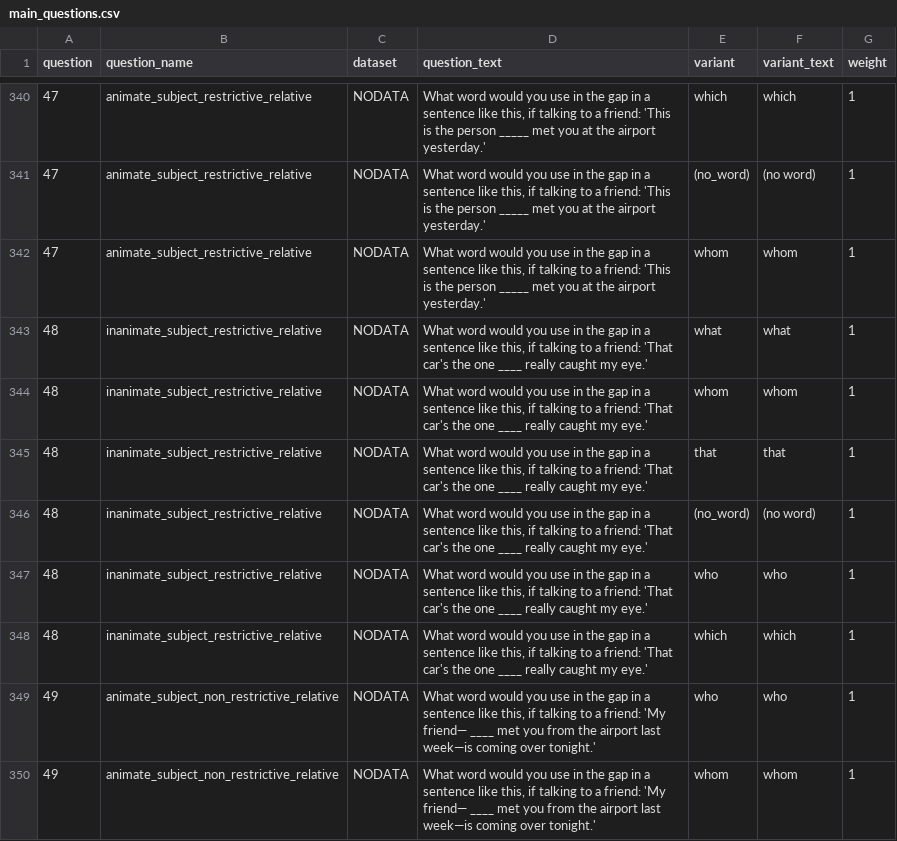
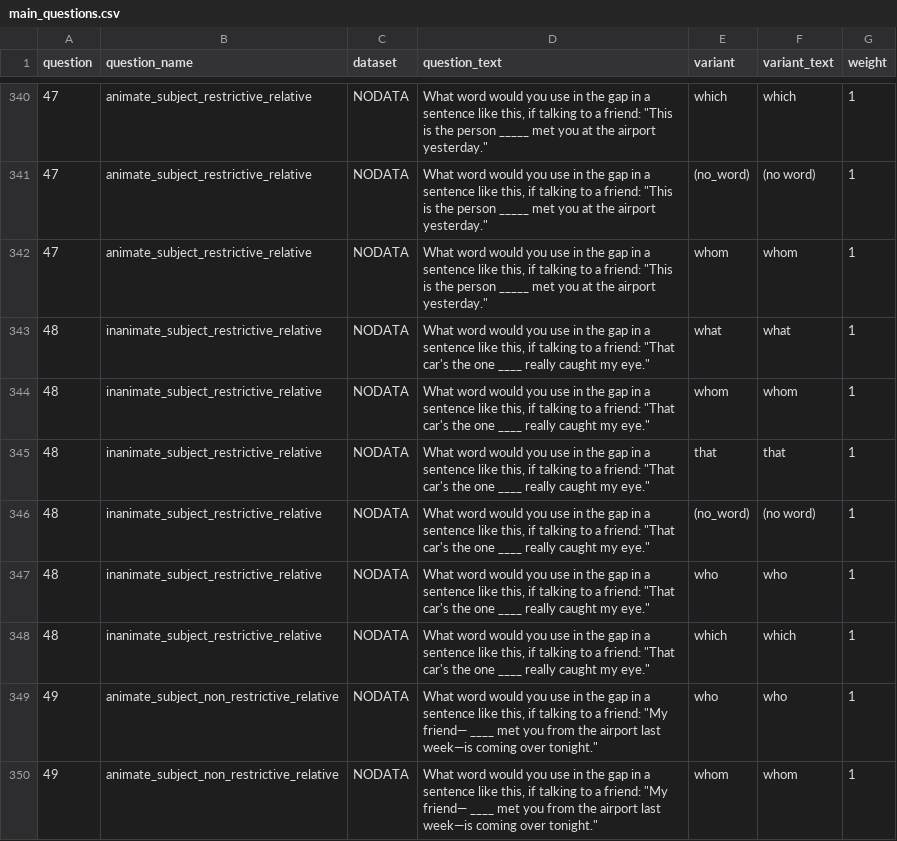
Before and after one commit to deepthigopal/public_datasets, a CSV file: en/app/questionnaire/main_questions.csv, drawn as a sheet; only a part is shown, gaps mark what is left out; the diff covers the shown part only.

```diff
--- a/en/app/questionnaire/main_questions.csv
+++ b/en/app/questionnaire/main_questions.csv
@@ -340,11 +340,11 @@
-47,"animate_subject_restrictive_relative","NODATA","What word would you use in the gap in a sentence like this, if talking to a friend: 'This is the person _____ met you at the airport yesterday.'","which","which",1
-47,"animate_subject_restrictive_relative","NODATA","What word would you use in the gap in a sentence like this, if talking to a friend: 'This is the person _____ met you at the airport yesterday.'","(no_word)","(no word)",1
-47,"animate_subject_restrictive_relative","NODATA","What word would you use in the gap in a sentence like this, if talking to a friend: 'This is the person _____ met you at the airport yesterday.'","whom","whom",1
-48,"inanimate_subject_restrictive_relative","NODATA","What word would you use in the gap in a sentence like this, if talking to a friend: 'That car's the one ____ really caught my eye.'","what","what",1
-48,"inanimate_subject_restrictive_relative","NODATA","What word would you use in the gap in a sentence like this, if talking to a friend: 'That car's the one ____ really caught my eye.'","whom","whom",1
-48,"inanimate_subject_restrictive_relative","NODATA","What word would you use in the gap in a sentence like this, if talking to a friend: 'That car's the one ____ really caught my eye.'","that","that",1
-48,"inanimate_subject_restrictive_relative","NODATA","What word would you use in the gap in a sentence like this, if talking to a friend: 'That car's the one ____ really caught my eye.'","(no_word)","(no word)",1
-48,"inanimate_subject_restrictive_relative","NODATA","What word would you use in the gap in a sentence like this, if talking to a friend: 'That car's the one ____ really caught my eye.'","who","who",1
-48,"inanimate_subject_restrictive_relative","NODATA","What word would you use in the gap in a sentence like this, if talking to a friend: 'That car's the one ____ really caught my eye.'","which","which",1
-49,"animate_subject_non_restrictive_relative","NODATA","What word would you use in the gap in a sentence like this, if talking to a friend: 'My friend— ____ met you from the airport last week—is coming over tonight.'","who","who",1
-49,"animate_subject_non_restrictive_relative","NODATA","What word would you use in the gap in a sentence like this, if talking to a friend: 'My friend— ____ met you from the airport last week—is coming over tonight.'","whom","whom",1
+47,"animate_subject_restrictive_relative","NODATA","What word would you use in the gap in a sentence like this, if talking to a friend: ""This is the person _____ met you at the airport yesterday.""","which","which",1
+47,"animate_subject_restrictive_relative","NODATA","What word would you use in the gap in a sentence like this, if talking to a friend: ""This is the person _____ met you at the airport yesterday.""","(no_word)","(no word)",1
+47,"animate_subject_restrictive_relative","NODATA","What word would you use in the gap in a sentence like this, if talking to a friend: ""This is the person _____ met you at the airport yesterday.""","whom","whom",1
+48,"inanimate_subject_restrictive_relative","NODATA","What word would you use in the gap in a sentence like this, if talking to a friend: ""That car's the one ____ really caught my eye.""","what","what",1
+48,"inanimate_subject_restrictive_relative","NODATA","What word would you use in the gap in a sentence like this, if talking to a friend: ""That car's the one ____ really caught my eye.""","whom","whom",1
+48,"inanimate_subject_restrictive_relative","NODATA","What word would you use in the gap in a sentence like this, if talking to a friend: ""That car's the one ____ really caught my eye.""","that","that",1
+48,"inanimate_subject_restrictive_relative","NODATA","What word would you use in the gap in a sentence like this, if talking to a friend: ""That car's the one ____ really caught my eye.""","(no_word)","(no word)",1
+48,"inanimate_subject_restrictive_relative","NODATA","What word would you use in the gap in a sentence like this, if talking to a friend: ""That car's the one ____ really caught my eye.""","who","who",1
+48,"inanimate_subject_restrictive_relative","NODATA","What word would you use in the gap in a sentence like this, if talking to a friend: ""That car's the one ____ really caught my eye.""","which","which",1
+49,"animate_subject_non_restrictive_relative","NODATA","What word would you use in the gap in a sentence like this, if talking to a friend: ""My friend— ____ met you from the airport last week—is coming over tonight.""","who","who",1
+49,"animate_subject_non_restrictive_relative","NODATA","What word would you use in the gap in a sentence like this, if talking to a friend: ""My friend— ____ met you from the airport last week—is coming over tonight.""","whom","whom",1
```
Also changed, not shown: 54 edited cells elsewhere in this file, en/app/questionnaire/questions_list.csv, 1 other file.
